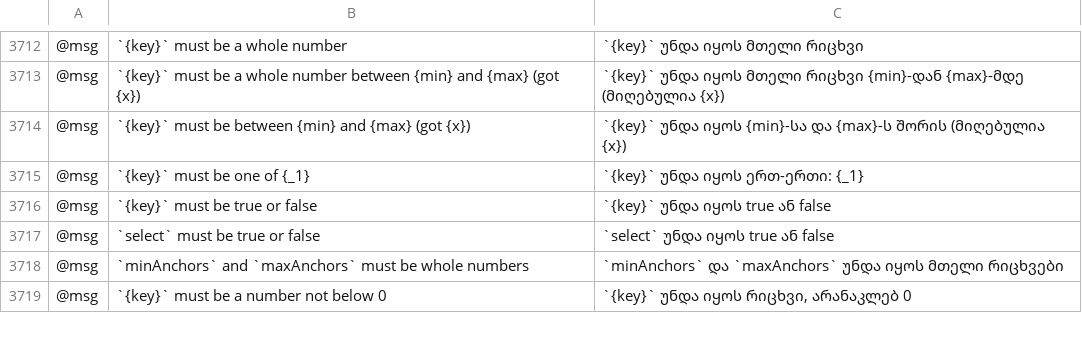
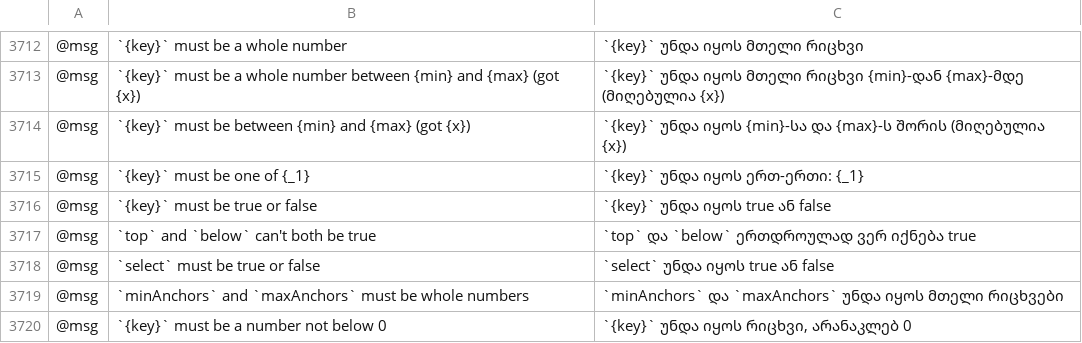
Before and after one commit to 7hoovR/vectorcraft, a TSV file: crates/ui-egui/src/i18n/ka.tsv, drawn as a sheet; only a part is shown, gaps mark what is left out; the diff names each change by its address in the sheet, - before the commit and + after, or states it on an @@ line.

```diff
--- a/crates/ui-egui/src/i18n/ka.tsv
+++ b/crates/ui-egui/src/i18n/ka.tsv
+row 3717: @msg | `top` and `below` can't both be true | `top` და `below` ერთდროულად ვერ იქნება true
```
Also changed, not shown: crates/ui-egui/src/i18n/el.tsv, crates/ui-egui/src/i18n/ja.tsv, 23 other files.
